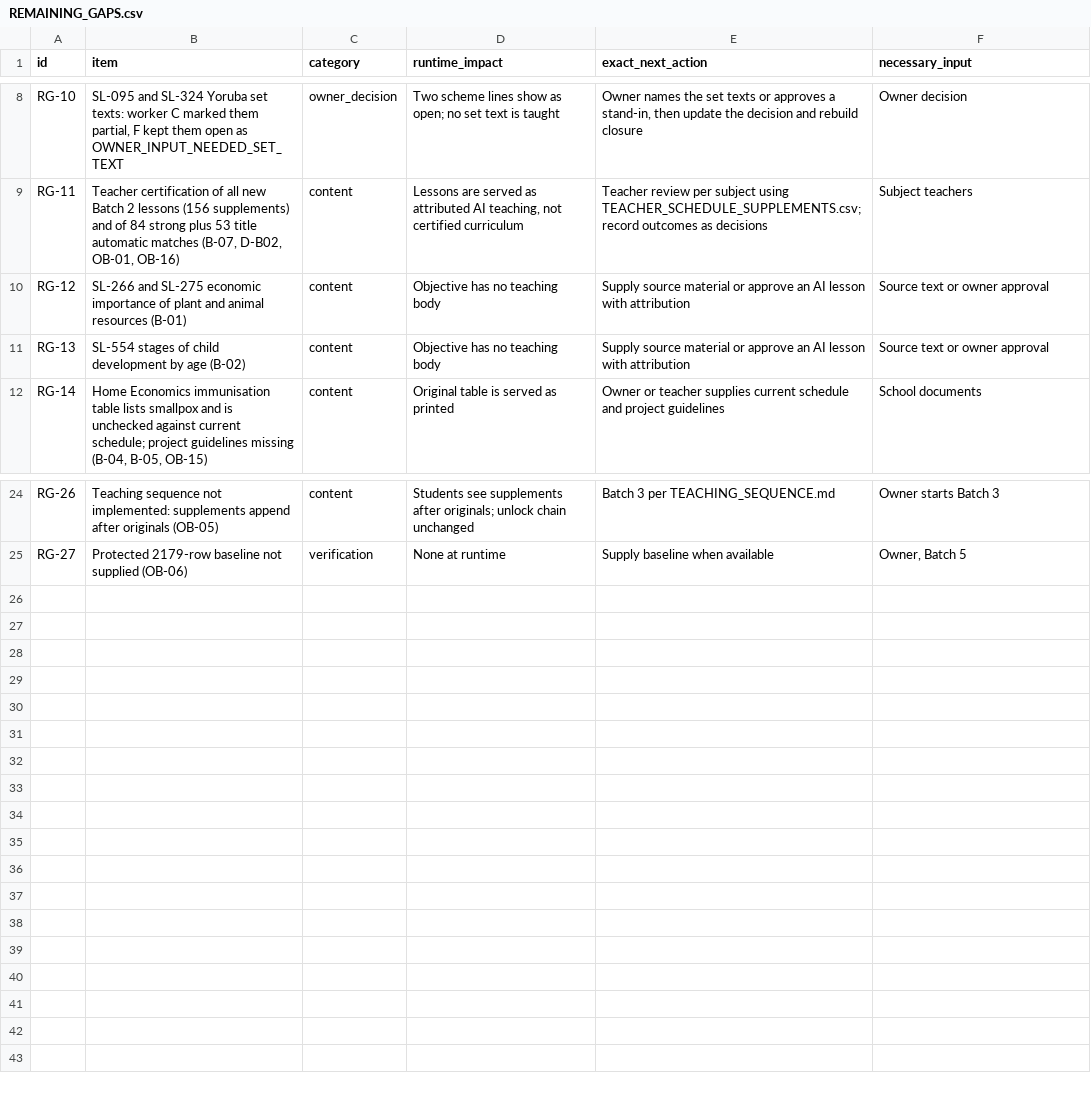
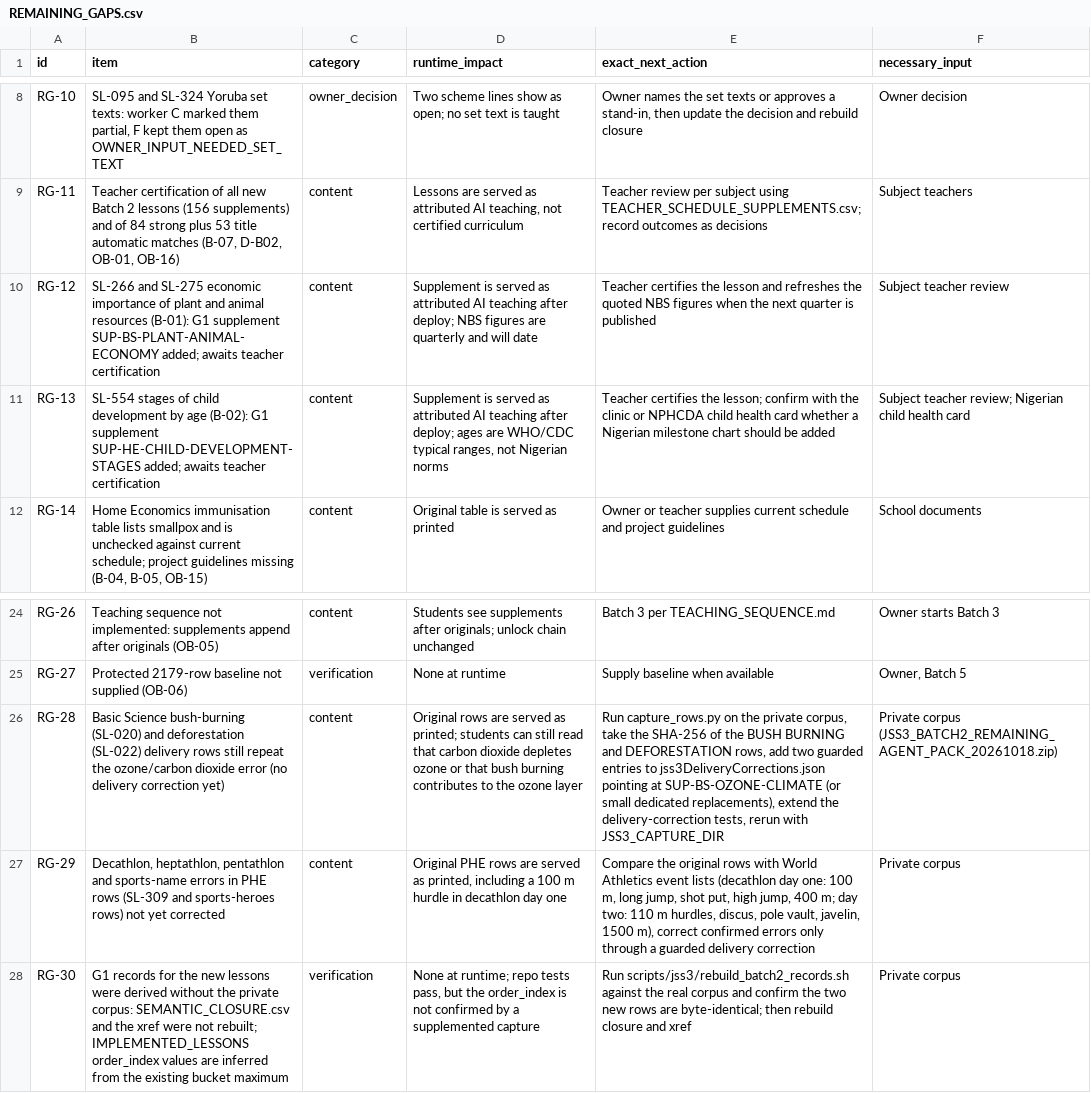
Before and after one commit to PDS-David/sts-school-app, a CSV file: docs/jss3/batch2-close/F_INTEGRATION/REMAINING_GAPS.csv, drawn as a sheet; only a part is shown, gaps mark what is left out; the diff names each change by its address in the sheet, - before the commit and + after, or states it on an @@ line.

```diff
--- a/docs/jss3/batch2-close/F_INTEGRATION/REMAINING_GAPS.csv
+++ b/docs/jss3/batch2-close/F_INTEGRATION/REMAINING_GAPS.csv
-B10 (item): …animal resources (B-01)
+B10 (item): …animal resources (B-01): G1 supplement SUP-BS-PLANT-ANIMAL-ECONOMY added; awaits teacher certification
-D10 (runtime_impact): Objective has no teaching body
+D10 (runtime_impact): Supplement is served as attributed AI teaching after deploy; NBS figures are quarterly and will date
-E10 (exact_next_action): Supply source material or approve an AI lesson with attribution
+E10 (exact_next_action): Teacher certifies the lesson and refreshes the quoted NBS figures when the next quarter is published
-F10 (necessary_input): Source text or owner approval
+F10 (necessary_input): Subject teacher review
-B11 (item): …by age (B-02)
+B11 (item): …by age (B-02): G1 supplement SUP-HE-CHILD-DEVELOPMENT-STAGES added; awaits teacher certification
-D11 (runtime_impact): Objective has no teaching body
+D11 (runtime_impact): Supplement is served as attributed AI teaching after deploy; ages are WHO/CDC typical ranges, not Nigerian norms
-E11 (exact_next_action): Supply source material or approve an AI lesson with attribution
+E11 (exact_next_action): Teacher certifies the lesson; confirm with the clinic or NPHCDA child health card whether a Nigerian milestone chart should be added
-F11 (necessary_input): Source text or owner approval
+F11 (necessary_input): Subject teacher review; Nigerian child health card
+row 26: RG-28 | Basic Science bush-burning (SL-020) and deforestation (SL-022) delivery rows still repeat the ozone/carbon dioxide error (no delivery correction yet) | content | Original rows are served as printed; students can still read that carbon dioxide depletes ozone or that bush burning contributes to the ozone layer | Run capture_rows.py on the private corpus, take the SHA-256 of the BUSH BURNING and DEFORESTATION rows, add two guarded entries to jss3DeliveryCorrections.json pointing at SUP-BS-OZONE-CLIMATE (or small dedicated replacements), extend the delivery-correction tests, rerun with JSS3_CAPTURE_DIR | Private corpus (JSS3_BATCH2_REMAINING_AGENT_PACK_20261018.zip)
+row 27: RG-29 | Decathlon, heptathlon, pentathlon and sports-name errors in PHE rows (SL-309 and sports-heroes rows) not yet corrected | content | Original PHE rows are served as printed, including a 100 m hurdle in decathlon day one | Compare the original rows with World Athletics event lists (decathlon day one: 100 m, long jump, shot put, high jump, 400 m; day two: 110 m hurdles, discus, pole vault, javelin, 1500 m), correct confirmed errors only through a guarded delivery correction | Private corpus
+row 28: RG-30 | G1 records for the new lessons were derived without the private corpus: SEMANTIC_CLOSURE.csv and the xref were not rebuilt; IMPLEMENTED_LESSONS order_index values are inferred from the existing bucket maximum | verification | None at runtime; repo tests pass, but the order_index is not confirmed by a supplemented capture | Run scripts/jss3/rebuild_batch2_records.sh against the real corpus and confirm the two new rows are byte-identical; then rebuild closure and xref | Private corpus
```
Also changed, not shown: docs/jss3/replacements/CURRENT_COVERAGE.csv, docs/jss3/replacements/IMPLEMENTED_LESSONS.csv, 7 other files.
